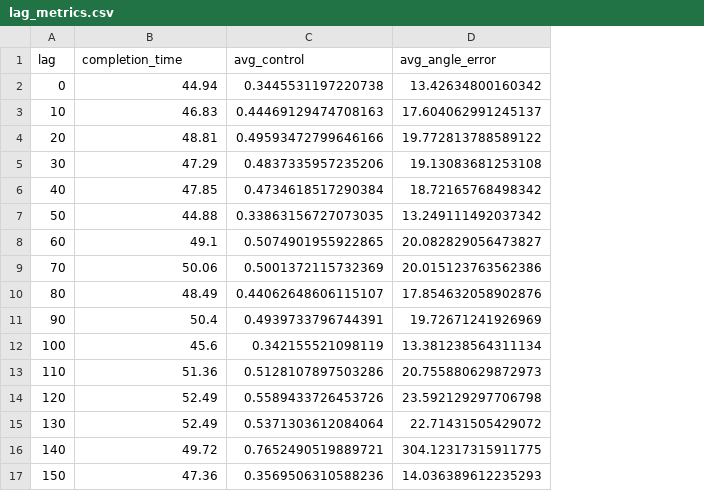
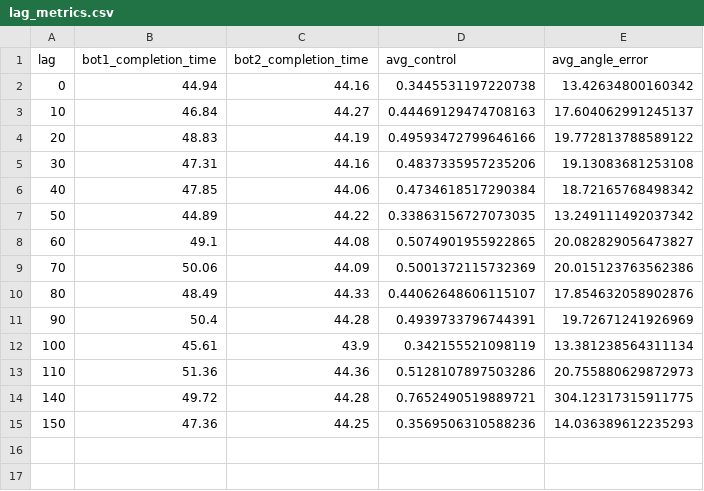
Before and after one commit to FrancescoDM6/CloudGameLatencyMQP, a CSV file: DustRacing2D-master/data analysis/lag_analysis/assist_1.0/Summary/lag_metrics.csv, drawn as a sheet; removed rows and columns are numbered as before the commit, all else as after; the diff names each change by its address in the sheet, - before the commit and + after, or states it on an @@ line.

```diff
--- a/DustRacing2D-master/data analysis/lag_analysis/assist_1.0/Summary/lag_metrics.csv
+++ b/DustRacing2D-master/data analysis/lag_analysis/assist_1.0/Summary/lag_metrics.csv
+column C (bot2_completion_time), rows 2-15: 44.16 | 44.27 | 44.19 | 44.16 | 44.06 | 44.22 | 44.08 | 44.09 | 44.33 | 44.28 | 43.9 | 44.36 | 44.28 | 44.25
-B1: completion_time
+B1: bot1_completion_time
-B3 (bot1_completion_time): 46.83
+B3 (bot1_completion_time): 46.84
-B4 (bot1_completion_time): 48.81
+B4 (bot1_completion_time): 48.83
-B5 (bot1_completion_time): 47.29
+B5 (bot1_completion_time): 47.31
-B7 (bot1_completion_time): 44.88
+B7 (bot1_completion_time): 44.89
-B12 (bot1_completion_time): 45.6
+B12 (bot1_completion_time): 45.61
-row 14: 120 | 52.49 | 0.5589433726453726 | 23.592129297706798
-row 15: 130 | 52.49 | 0.5371303612084064 | 22.71431505429072
```
Also changed, not shown: DustRacing2D-master/data analysis/bot_vs_bot/assist_1.0/Summary/summary_statistics.csv, DustRacing2D-master/data analysis/lag_analysis/overall/overall_lag_metrics.csv, 26 other files.
